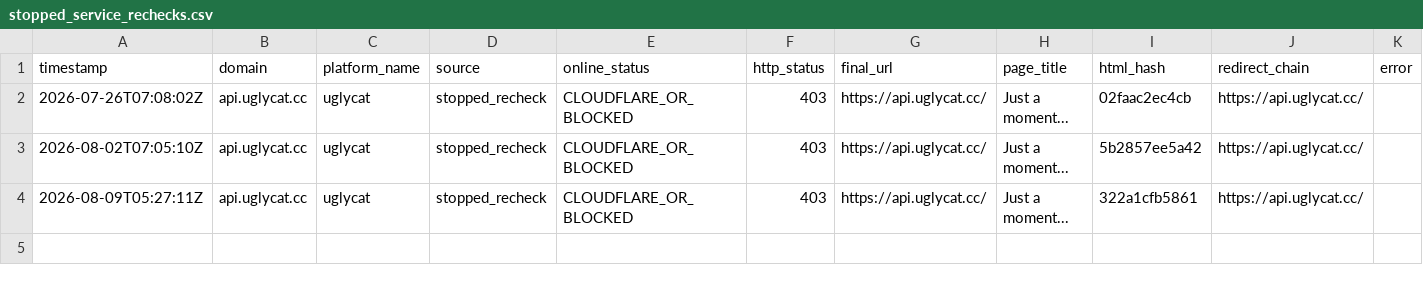
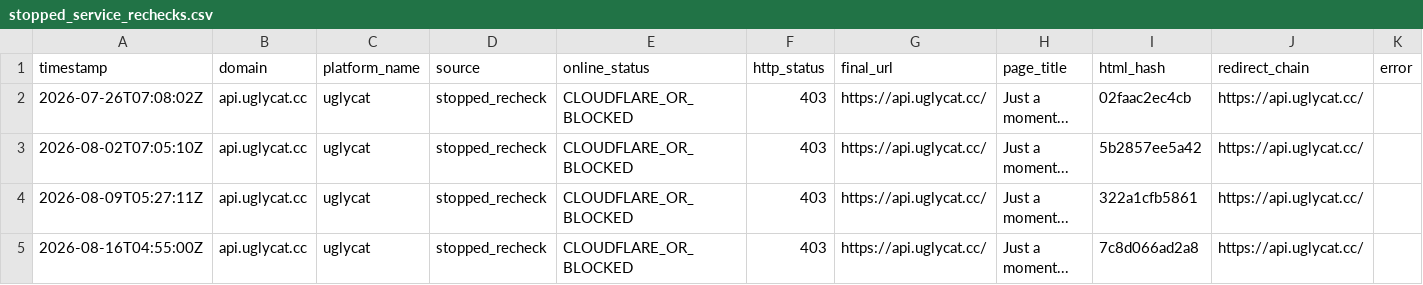
Before and after one commit to BaojuanWang/LLM-APIgateways-monitor, a CSV file: results/stopped_service_rechecks.csv, drawn as a sheet.

```diff
--- a/results/stopped_service_rechecks.csv
+++ b/results/stopped_service_rechecks.csv
@@ -4 +4,2 @@
 2026-08-09T05:27:11Z,api.uglycat.cc,uglycat,stopped_recheck,CLOUDFLARE_OR_BLOCKED,403,https://api.uglycat.cc/,Just a moment...,322a1cfb5861,https://api.uglycat.cc/,
+2026-08-16T04:55:00Z,api.uglycat.cc,uglycat,stopped_recheck,CLOUDFLARE_OR_BLOCKED,403,https://api.uglycat.cc/,Just a moment...,7c8d066ad2a8,https://api.uglycat.cc/,
```
